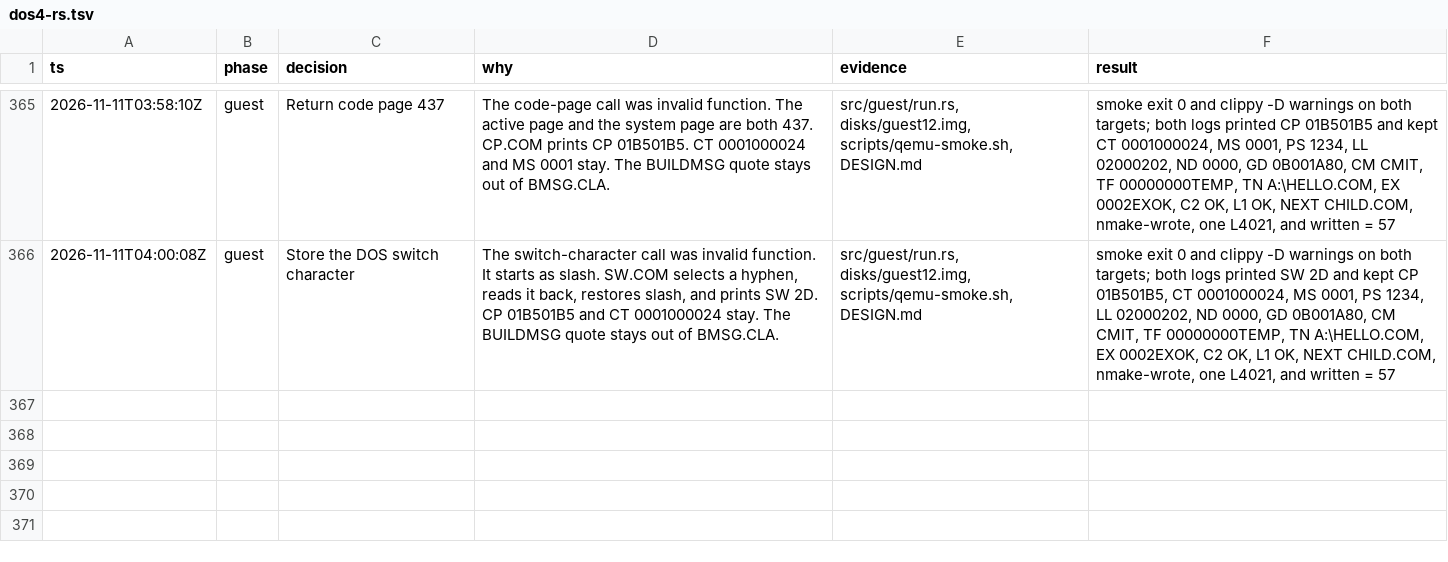
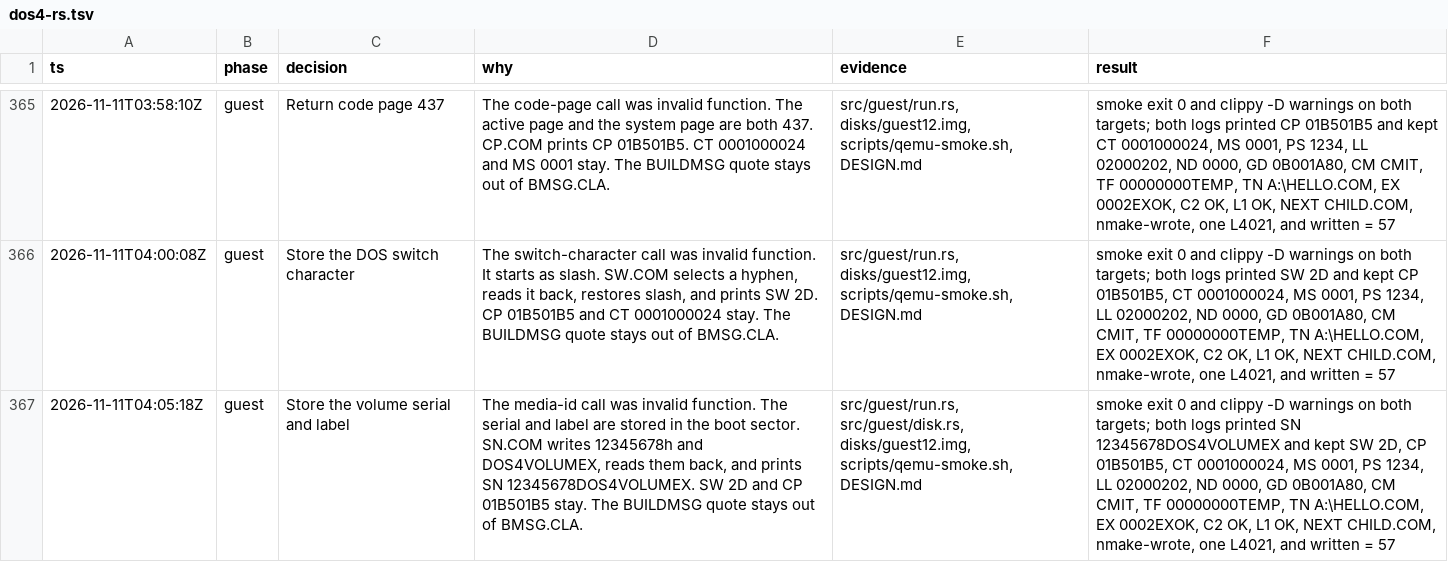
Before and after one commit to JamesLinYJ/DOS-RS, a TSV file: .audit/dos4-rs.tsv, drawn as a sheet; only a part is shown, gaps mark what is left out; the diff names each change by its address in the sheet, - before the commit and + after, or states it on an @@ line.

Commit message:
fix(guest): store the volume serial and label
The media-id call was invalid function. SN.COM writes serial
12345678h and label DOS4VOLUMEX, then prints
SN 12345678DOS4VOLUMEX.

```diff
--- a/.audit/dos4-rs.tsv
+++ b/.audit/dos4-rs.tsv
+row 367: 2026-11-11T04:05:18Z | guest | Store the volume serial and label | The media-id call was invalid function. The serial and label are stored in the boot sector. SN.COM writes 12345678h and DOS4VOLUMEX, reads them back, and prints SN 12345678DOS4VOLUMEX. SW 2D and CP 01B501B5 stay. The BUILDMSG quote stays out of BMSG.CLA. | src/guest/run.rs, src/guest/disk.rs, disks/guest12.img, scripts/qemu-smoke.sh, DESIGN.md | smoke exit 0 and clippy -D warnings on both targets; both logs printed SN 12345678DOS4VOLUMEX and kept SW 2D, CP 01B501B5, CT 0001000024, MS 0001, PS 1234, LL 02000202, ND 0000, GD 0B001A80, CM CMIT, TF 00000000TEMP, TN A:\HELLO.COM, EX 0002EXOK, C2 OK, L1 OK, NEXT CHILD.COM, nmake-wrote, one L4021, and written = 57
```
Also changed, not shown: 8 other files.
